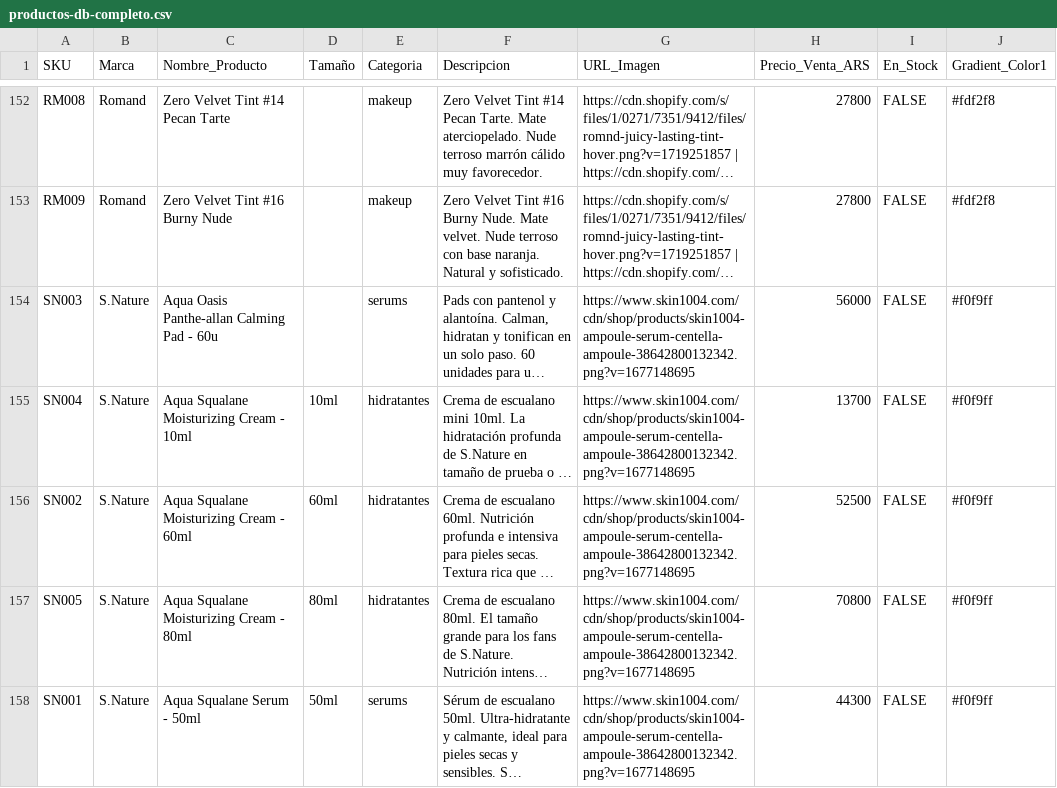
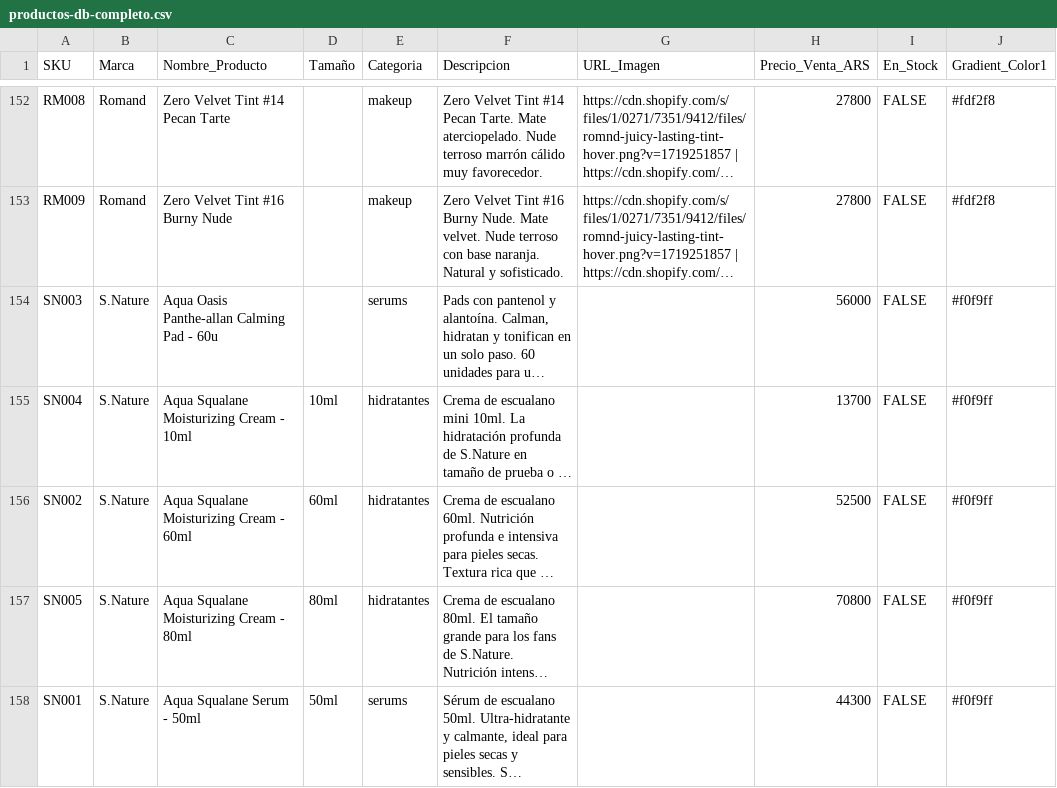
Before and after one commit to gomeezoctatrabajo/togoar, a CSV file: productos-db-completo.csv, drawn as a sheet; only a part is shown, gaps mark what is left out; long unchanged cells end in …; the diff covers the shown part only; the diff names each change by its address in the sheet, - before the commit and + after, or states it on an @@ line.

Commit message:
Fix broken image BE002, remove wrong-brand fallbacks for S.Nature/Secret Key/Vegreen/VF

```diff
--- a/productos-db-completo.csv
+++ b/productos-db-completo.csv
-G154:G158 (URL_Imagen): https://www.skin1004.com/cdn/shop/products/skin1004-ampoule-serum-centella-ampoule-38642800132342.png?v=1677148695
+G154:G158 (URL_Imagen): (empty)
```
Also changed, not shown: 15 edited cells elsewhere in this file, 1 other file.
